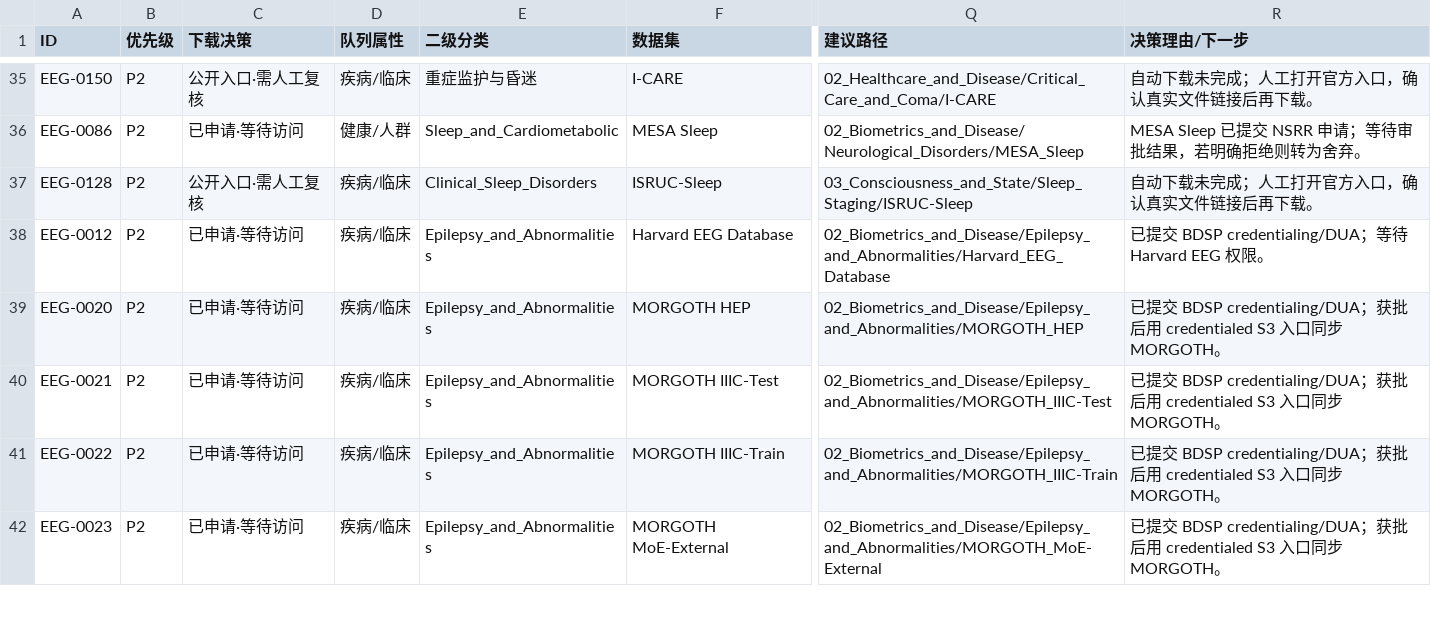
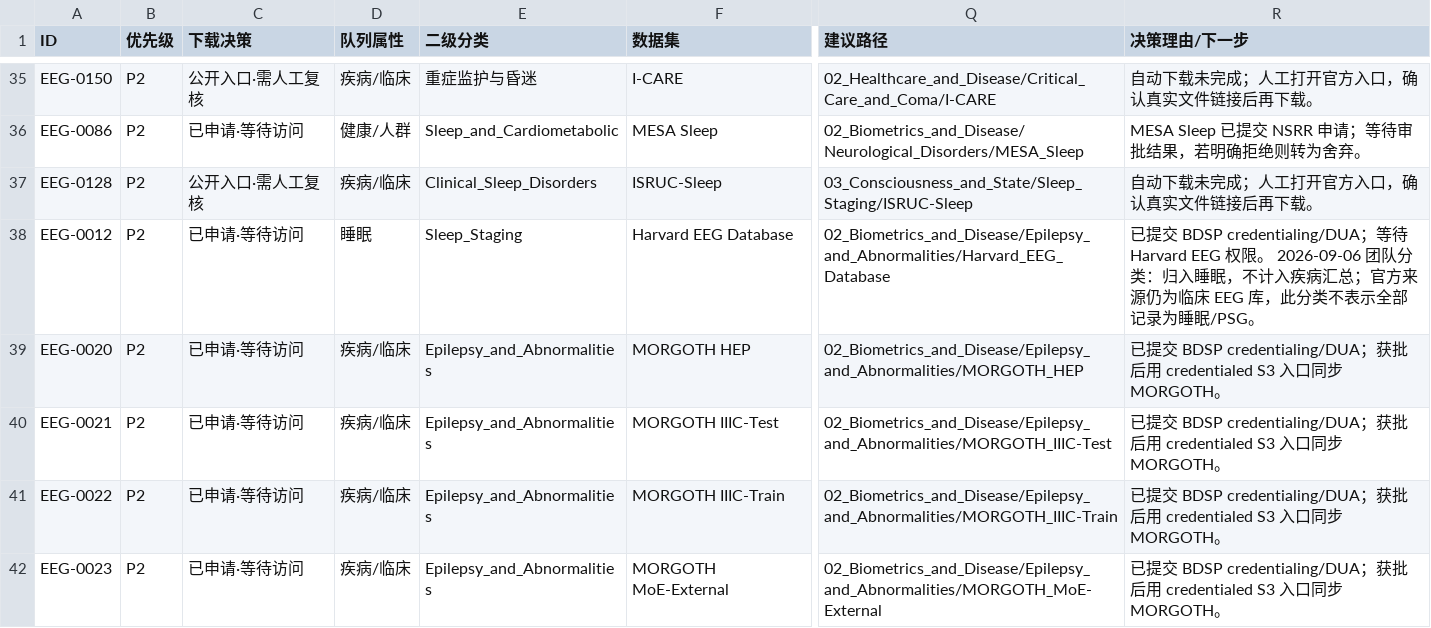
Before and after one commit to Townzc/Big-EEG-Data, a CSV file: public/download-checklist.csv, drawn as a sheet; only a part is shown, gaps mark what is left out; the diff names each change by its address in the sheet, - before the commit and + after, or states it on an @@ line.

Commit message:
Improve dataset discovery and audit clinical catalog coverage

```diff
--- a/public/download-checklist.csv
+++ b/public/download-checklist.csv
-D38 (队列属性): 疾病/临床
+D38 (队列属性): 睡眠
-E38 (二级分类): Epilepsy_and_Abnormalities
+E38 (二级分类): Sleep_Staging
-R38 (决策理由/下一步): …限。
+R38 (决策理由/下一步): …限。 2026-09-06 团队分类：归入睡眠，不计入疾病汇总；官方来源仍为临床 EEG 库，此分类不表示全部记录为睡眠/PSG。
```
Also changed, not shown: 47 other files.
